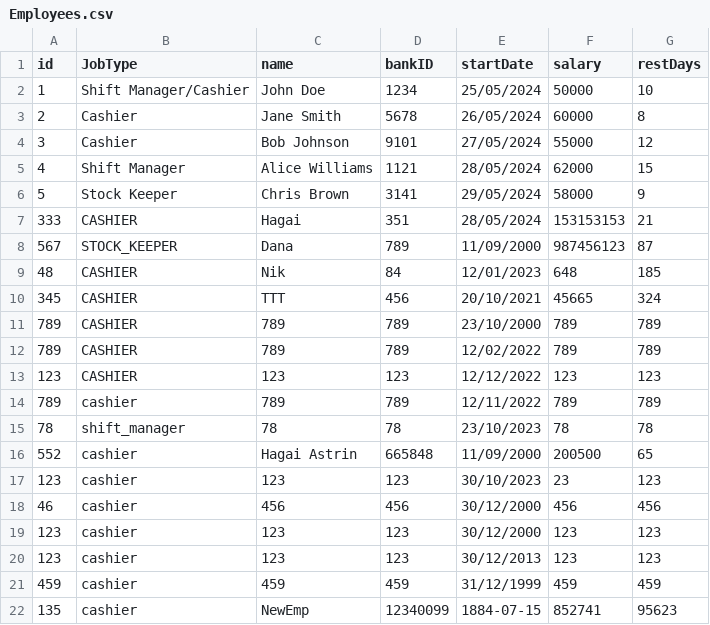
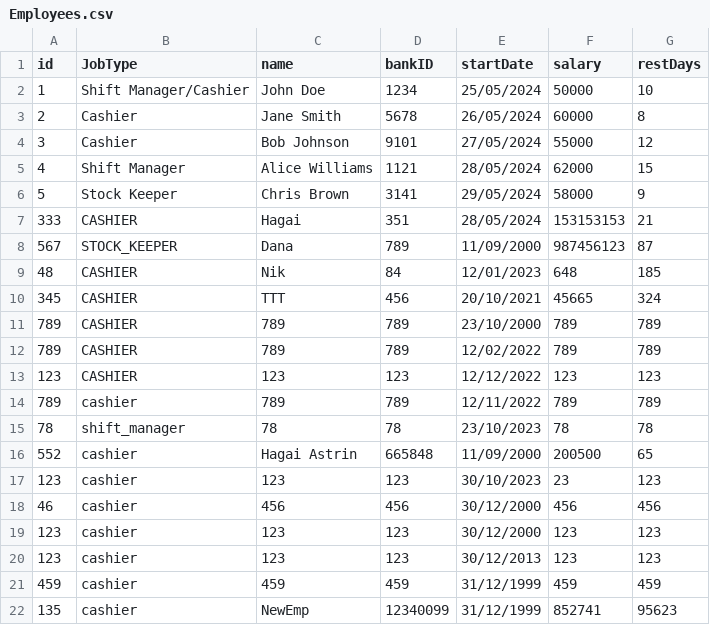
Before and after one commit to HagaiAstrin/Supermarket-Shifts-Transport-Management-System, a CSV file: out/production/ADSS_Group_AT/Data/Employees.csv, drawn as a sheet.

```diff
--- a/out/production/ADSS_Group_AT/Data/Employees.csv
+++ b/out/production/ADSS_Group_AT/Data/Employees.csv
@@ -21,2 +21,2 @@ id,JobType,name,bankID,startDate,salary,restDays
 459,cashier,459,459,31/12/1999,459,459
-135,cashier,NewEmp,12340099,1884-07-15,852741,95623
+135,cashier,NewEmp,12340099,31/12/1999,852741,95623
```
Also changed, not shown: 3 other files.
